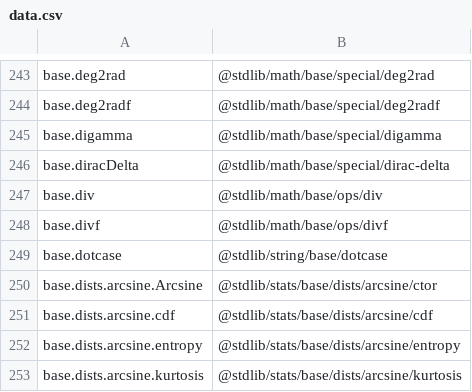
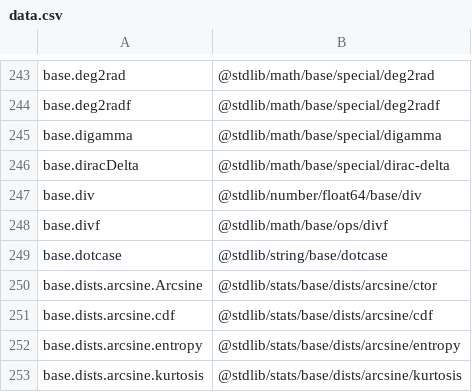
Before and after one commit to stdlib-js/namespace-alias2pkg, a CSV file: data/data.csv, drawn as a sheet; only a part is shown, gaps mark what is left out.

```diff
--- a/data/data.csv
+++ b/data/data.csv
@@ -246,3 +246,3 @@ base.digamma,"@stdlib/math/base/special/digamma"
 base.diracDelta,"@stdlib/math/base/special/dirac-delta"
-base.div,"@stdlib/math/base/ops/div"
+base.div,"@stdlib/number/float64/base/div"
 base.divf,"@stdlib/math/base/ops/divf"
```
Also changed, not shown: 4 other files.
